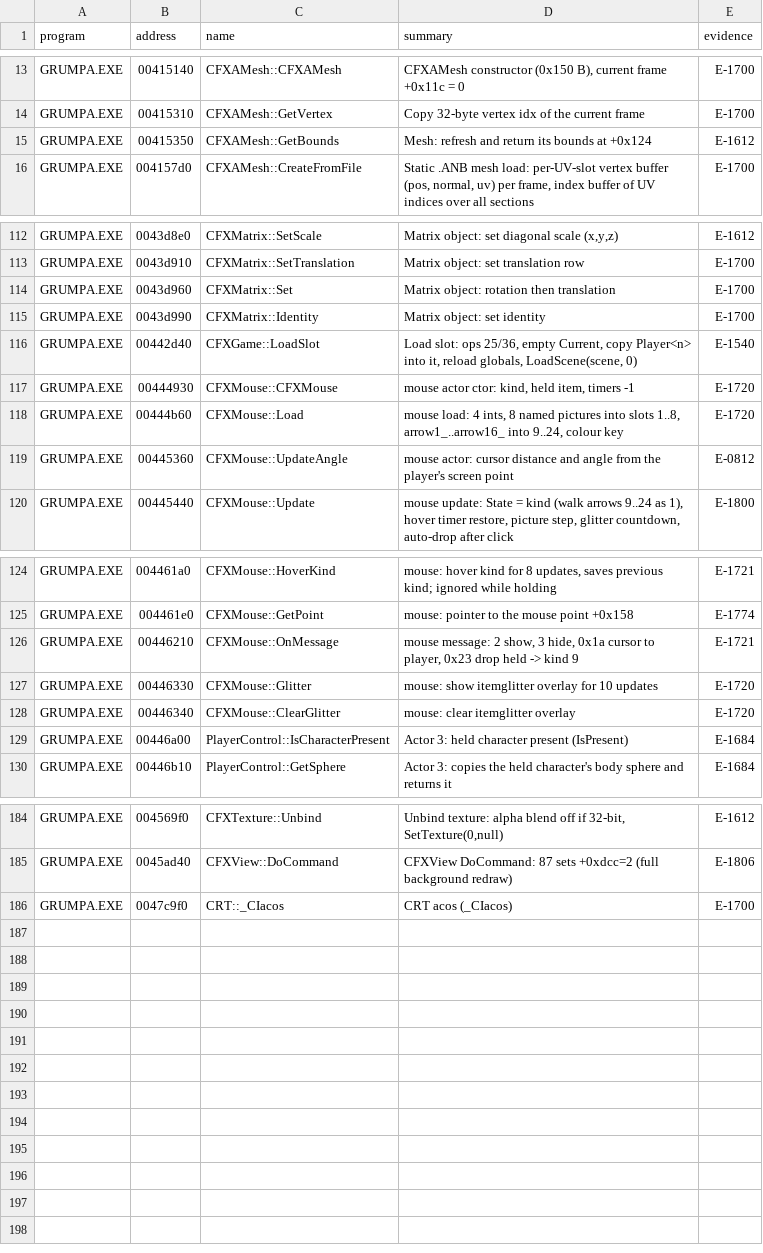
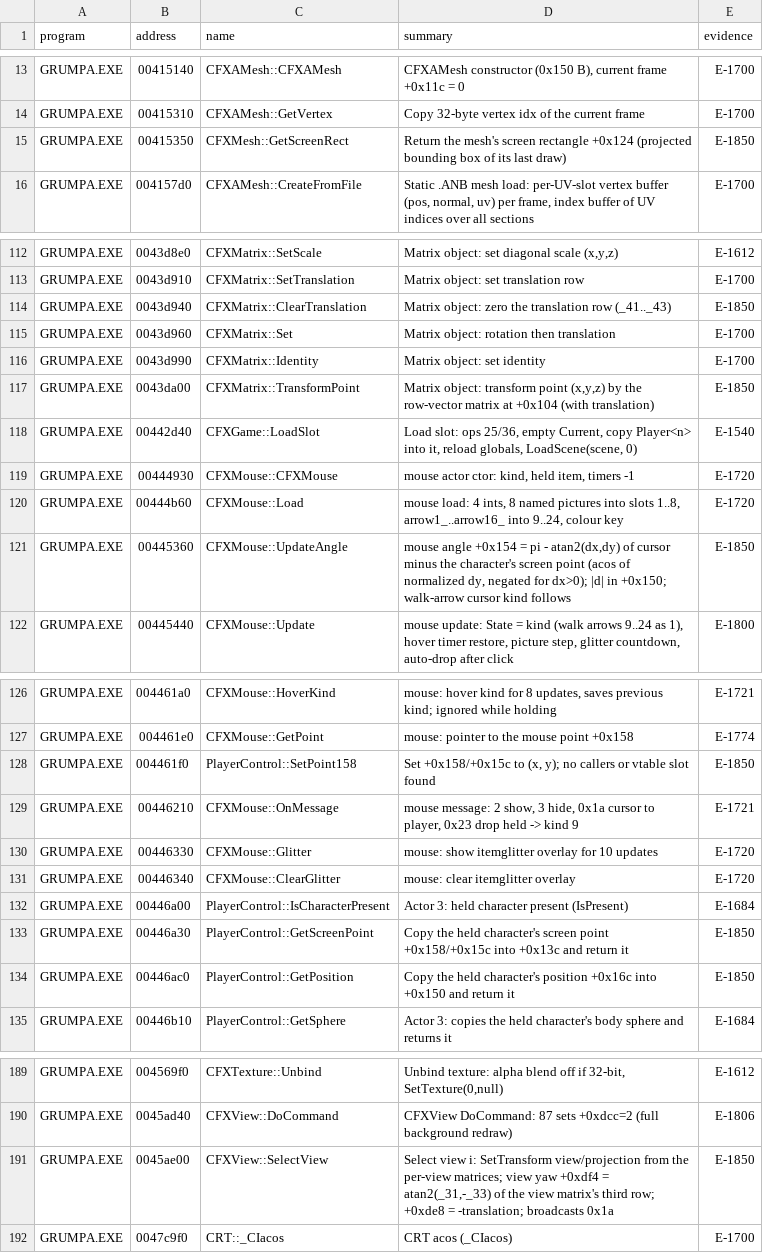
Before and after one commit to nugamus/reimpl-notes, a TSV file: engines/grumpa/notes/summaries.tsv, drawn as a sheet; only a part is shown, gaps mark what is left out.

Commit message:
Grumpa: the exact steering formula from the cursor, Q-0805 resolved (E-1850)

```diff
--- a/engines/grumpa/notes/summaries.tsv
+++ b/engines/grumpa/notes/summaries.tsv
@@ -14,3 +14,3 @@ GRUMPA.EXE	00415140	CFXAMesh::CFXAMesh	CFXAMesh constructor (0x150 B), current f
 GRUMPA.EXE	00415310	CFXAMesh::GetVertex	Copy 32-byte vertex idx of the current frame	E-1700
-GRUMPA.EXE	00415350	CFXAMesh::GetBounds	Mesh: refresh and return its bounds at +0x124	E-1612
+GRUMPA.EXE	00415350	CFXMesh::GetScreenRect	Return the mesh's screen rectangle +0x124 (projected bounding box of its last draw)	E-1850
 GRUMPA.EXE	004157d0	CFXAMesh::CreateFromFile	Static .ANB mesh load: per-UV-slot vertex buffer (pos, normal, uv) per frame, index buffer of UV indices over all sections	E-1700
@@ -113,4 +113,6 @@ GRUMPA.EXE	0043d8e0	CFXMatrix::SetScale	Matrix object: set diagonal scale (x,y,z
 GRUMPA.EXE	0043d910	CFXMatrix::SetTranslation	Matrix object: set translation row	E-1700
+GRUMPA.EXE	0043d940	CFXMatrix::ClearTranslation	Matrix object: zero the translation row (_41.._43)	E-1850
 GRUMPA.EXE	0043d960	CFXMatrix::Set	Matrix object: rotation then translation	E-1700
 GRUMPA.EXE	0043d990	CFXMatrix::Identity	Matrix object: set identity	E-1700
+GRUMPA.EXE	0043da00	CFXMatrix::TransformPoint	Matrix object: transform point (x,y,z) by the row-vector matrix at +0x104 (with translation)	E-1850
 GRUMPA.EXE	00442d40	CFXGame::LoadSlot	Load slot: ops 25/36, empty Current, copy Player<n> into it, reload globals, LoadScene(scene, 0)	E-1540
@@ -118,3 +120,3 @@ GRUMPA.EXE	00444930	CFXMouse::CFXMouse	mouse actor ctor: kind, held item, timers
 GRUMPA.EXE	00444b60	CFXMouse::Load	mouse load: 4 ints, 8 named pictures into slots 1..8, arrow1_..arrow16_ into 9..24, colour key	E-1720
-GRUMPA.EXE	00445360	CFXMouse::UpdateAngle	mouse actor: cursor distance and angle from the player's screen point	E-0812
+GRUMPA.EXE	00445360	CFXMouse::UpdateAngle	mouse angle +0x154 = pi - atan2(dx,dy) of cursor minus the character's screen point (acos of normalized dy, negated for dx>0); |d| in +0x150; walk-arrow cursor kind follows	E-1850
 GRUMPA.EXE	00445440	CFXMouse::Update	mouse update: State = kind (walk arrows 9..24 as 1), hover timer restore, picture step, glitter countdown, auto-drop after click	E-1800
@@ -125,2 +127,3 @@ GRUMPA.EXE	004461a0	CFXMouse::HoverKind	mouse: hover kind for 8 updates, saves p
 GRUMPA.EXE	004461e0	CFXMouse::GetPoint	mouse: pointer to the mouse point +0x158	E-1774
+GRUMPA.EXE	004461f0	PlayerControl::SetPoint158	Set +0x158/+0x15c to (x, y); no callers or vtable slot found	E-1850
 GRUMPA.EXE	00446210	CFXMouse::OnMessage	mouse message: 2 show, 3 hide, 0x1a cursor to player, 0x23 drop held -> kind 9	E-1721
@@ -129,2 +132,4 @@ GRUMPA.EXE	00446340	CFXMouse::ClearGlitter	mouse: clear itemglitter overlay	E-17
 GRUMPA.EXE	00446a00	PlayerControl::IsCharacterPresent	Actor 3: held character present (IsPresent)	E-1684
+GRUMPA.EXE	00446a30	PlayerControl::GetScreenPoint	Copy the held character's screen point +0x158/+0x15c into +0x13c and return it	E-1850
+GRUMPA.EXE	00446ac0	PlayerControl::GetPosition	Copy the held character's position +0x16c into +0x150 and return it	E-1850
 GRUMPA.EXE	00446b10	PlayerControl::GetSphere	Actor 3: copies the held character's body sphere and returns it	E-1684
@@ -185,2 +190,3 @@ GRUMPA.EXE	004569f0	CFXTexture::Unbind	Unbind texture: alpha blend off if 32-bit
 GRUMPA.EXE	0045ad40	CFXView::DoCommand	CFXView DoCommand: 87 sets +0xdcc=2 (full background redraw)	E-1806
+GRUMPA.EXE	0045ae00	CFXView::SelectView	Select view i: SetTransform view/projection from the per-view matrices; view yaw +0xdf4 = atan2(_31,-_33) of the view matrix's third row; +0xde8 = -translation; broadcasts 0x1a	E-1850
 GRUMPA.EXE	0047c9f0	CRT::_CIacos	CRT acos (_CIacos)	E-1700
```
Also changed, not shown: 3 other files.
